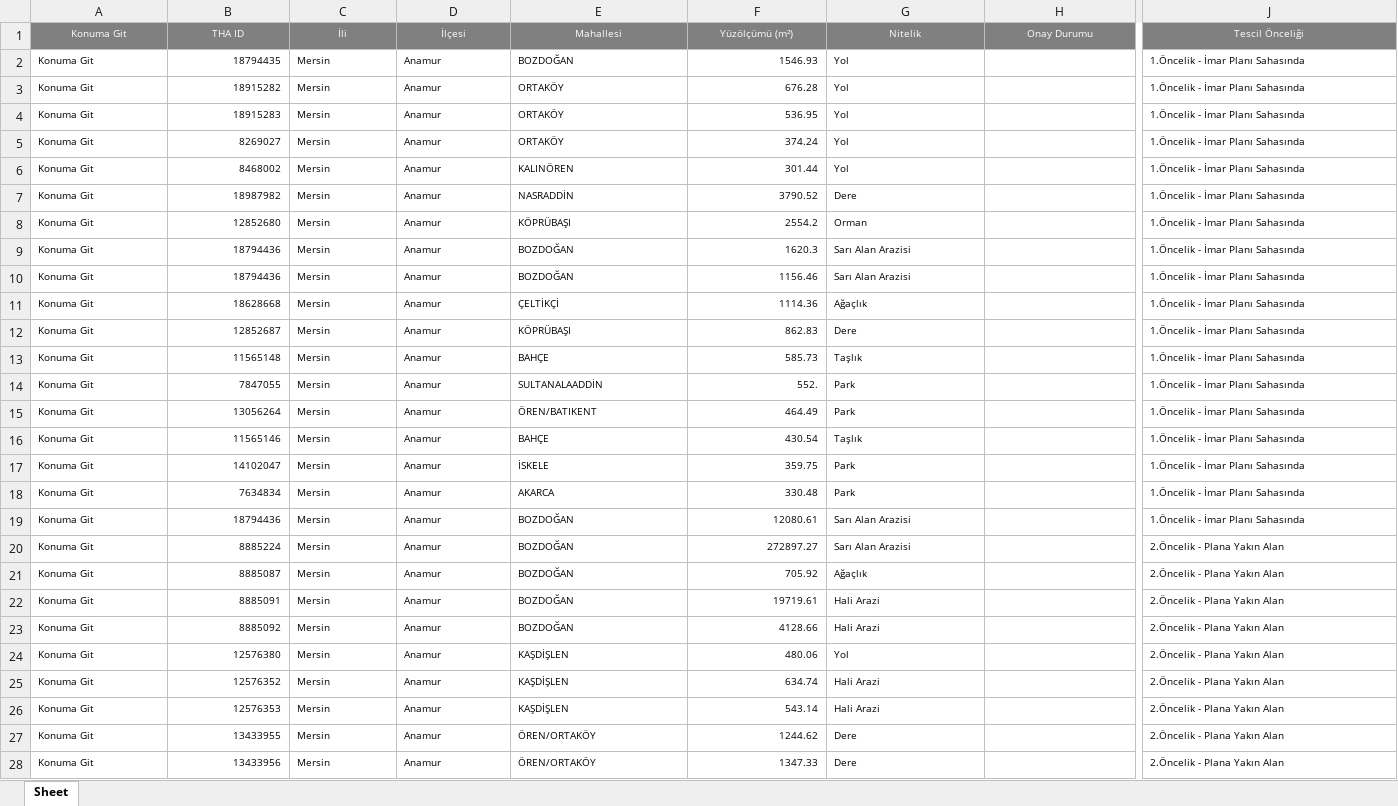
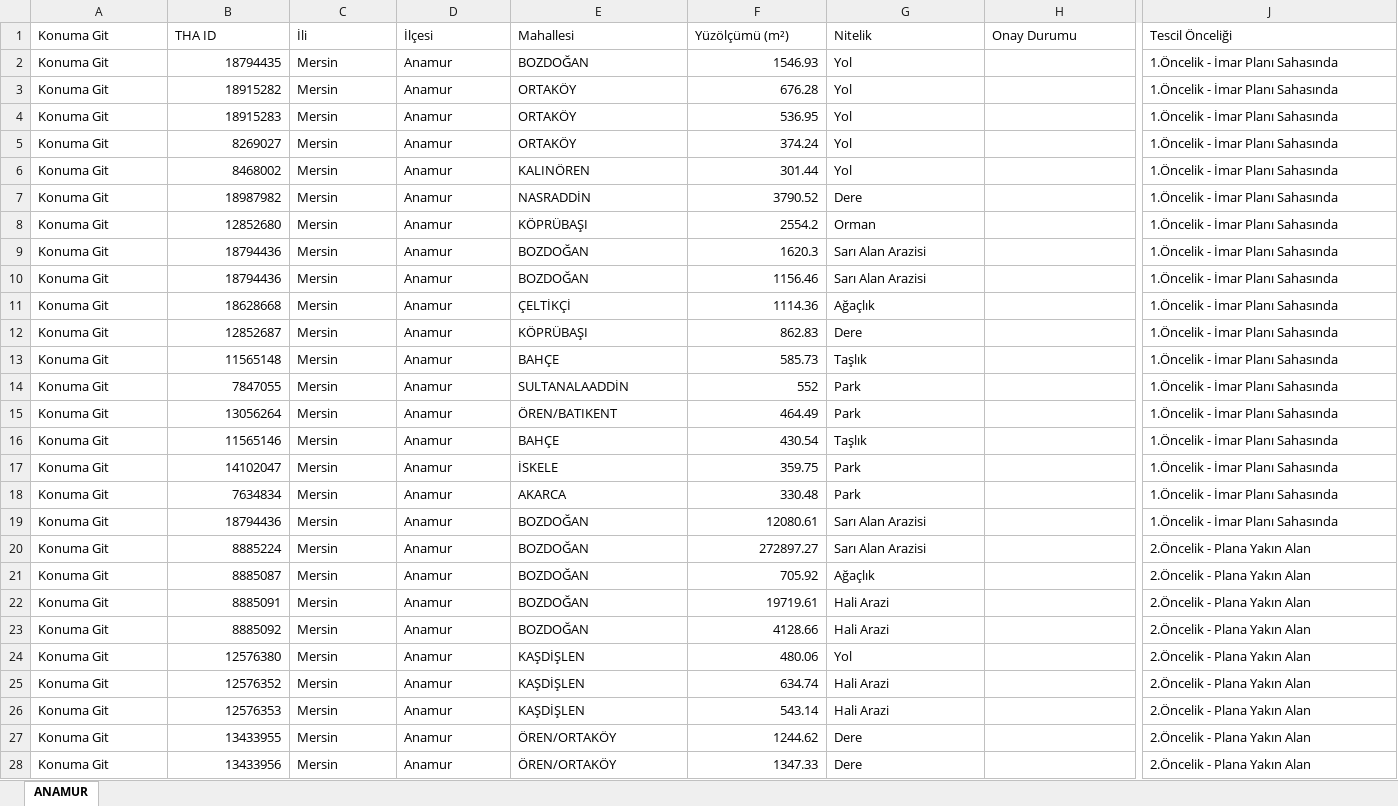
Before and after one commit to gokhangeo/thatakip, an Excel workbook: ANAMUR.xlsx, sheet ANAMUR, drawn as a sheet; only a part is shown, gaps mark what is left out; values as stored, in another font and other column widths than the file's, no borders; the diff covers the shown part only; the diff names each change by its address in the sheet, - before the commit and + after, or states it on an @@ line.

Commit message:
THA Update: ANAMUR

```diff
--- a/ANAMUR.xlsx (sheet ANAMUR)
+++ b/ANAMUR.xlsx (sheet ANAMUR)
-sheet tab: Sheet
+sheet tab: ANAMUR
@@ A1:J1 text size: larger, fill: #808080 → none, text colour: #FFFFFF → black, alignment: center → left @@
@@ A2:G28 text size: larger @@
@@ J2:J28 text size: larger @@
-F14 (Yüzölçümü (m²)): 552.
+F14 (Yüzölçümü (m²)): 552
```
Also changed, not shown: 4 edited cells and cell formats elsewhere in this sheet.
